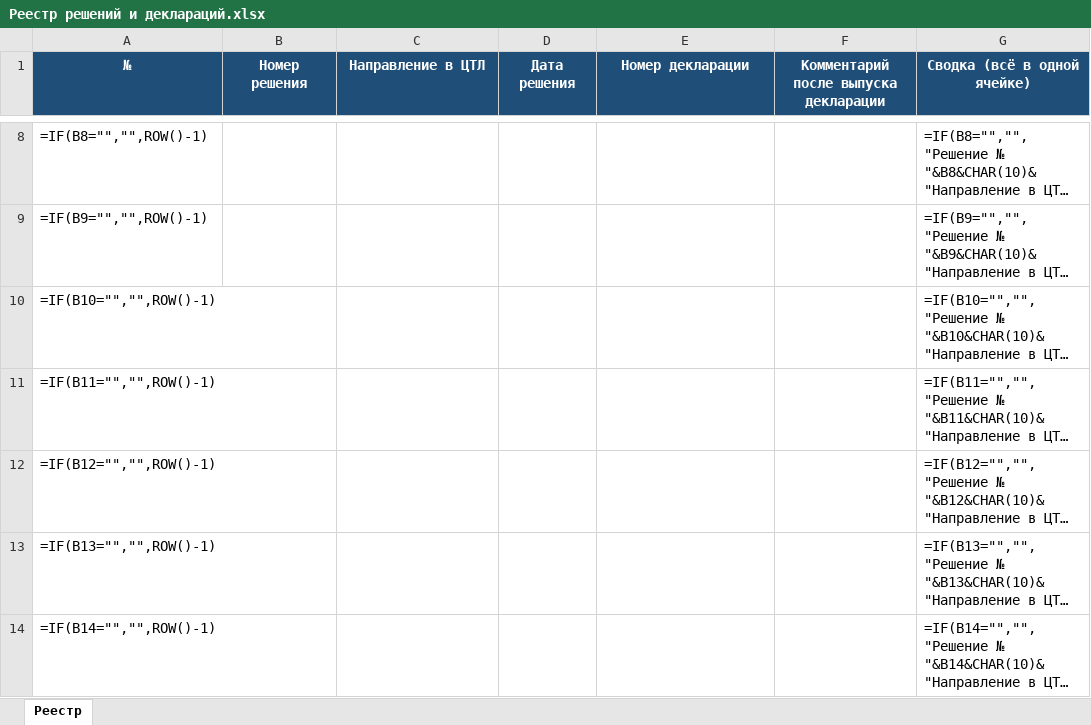
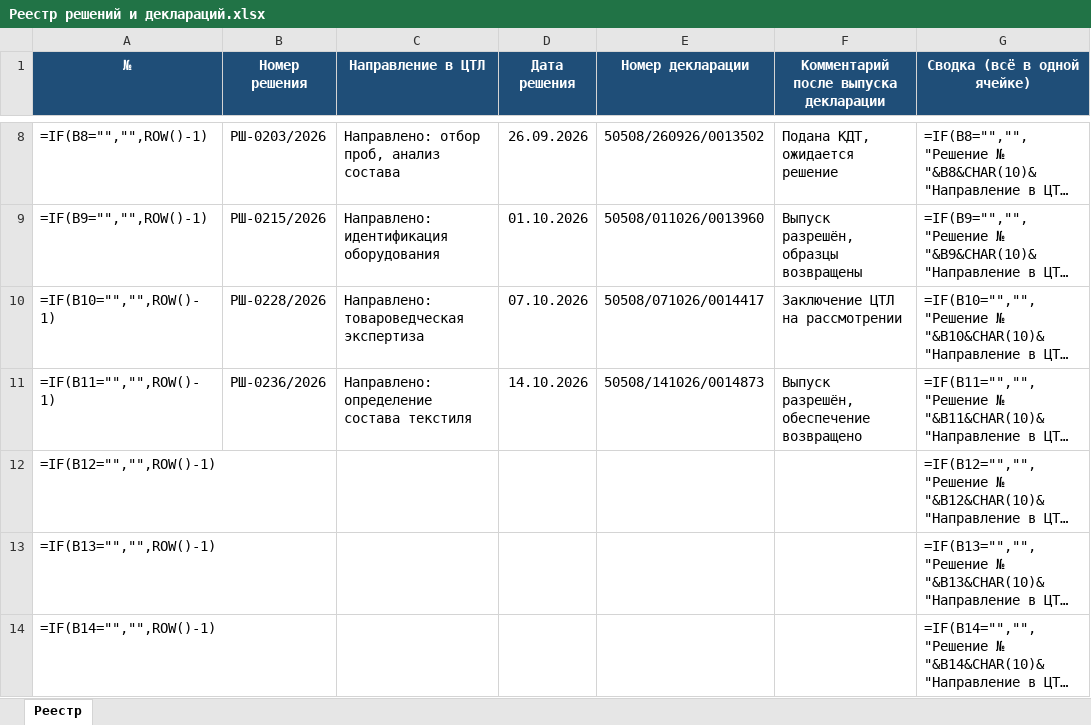
Before and after one commit to kartabaykairat-svg/ent-trainer, an Excel workbook: 18 октября/Реестр решений и деклараций.xlsx, sheet Реестр, drawn as a sheet; only a part is shown, gaps mark what is left out; long unchanged cells end in …; values as stored, in another font and other column widths than the file's, no borders; formulas without a stored value are shown as written; the diff covers the shown part only; the diff names each change by its address in the sheet, - before the commit and + after, or states it on an @@ line.

```diff
--- a/18 октября/Реестр решений и деклараций.xlsx (sheet Реестр)
+++ b/18 октября/Реестр решений и деклараций.xlsx (sheet Реестр)
-B8 (Номер решения): (empty)
+B8 (Номер решения): РШ-0203/2026
-C8 (Направление в ЦТЛ): (empty)
+C8 (Направление в ЦТЛ): Направлено: отбор проб, анализ состава
-D8 (Дата решения): (empty)
+D8 (Дата решения): 26.09.2026
-E8 (Номер декларации): (empty)
+E8 (Номер декларации): 50508/260926/0013502
-F8: (empty)
+F8: Подана КДТ, ожидается решение
-B9 (Номер решения): (empty)
+B9 (Номер решения): РШ-0215/2026
-C9 (Направление в ЦТЛ): (empty)
+C9 (Направление в ЦТЛ): Направлено: идентификация оборудования
-D9 (Дата решения): (empty)
+D9 (Дата решения): 01.10.2026
-E9 (Номер декларации): (empty)
+E9 (Номер декларации): 50508/011026/0013960
-F9: (empty)
+F9: Выпуск разрешён, образцы возвращены
-B10 (Номер решения): (empty)
+B10 (Номер решения): РШ-0228/2026
-C10 (Направление в ЦТЛ): (empty)
+C10 (Направление в ЦТЛ): Направлено: товароведческая экспертиза
-D10 (Дата решения): (empty)
+D10 (Дата решения): 07.10.2026
-E10 (Номер декларации): (empty)
+E10 (Номер декларации): 50508/071026/0014417
-F10: (empty)
+F10: Заключение ЦТЛ на рассмотрении
-B11 (Номер решения): (empty)
+B11 (Номер решения): РШ-0236/2026
-C11 (Направление в ЦТЛ): (empty)
+C11 (Направление в ЦТЛ): Направлено: определение состава текстиля
-D11 (Дата решения): (empty)
+D11 (Дата решения): 14.10.2026
-E11 (Номер декларации): (empty)
+E11 (Номер декларации): 50508/141026/0014873
-F11: (empty)
+F11: Выпуск разрешён, обеспечение возвращено
```
Also changed, not shown: 30 edited cells elsewhere in this sheet.
